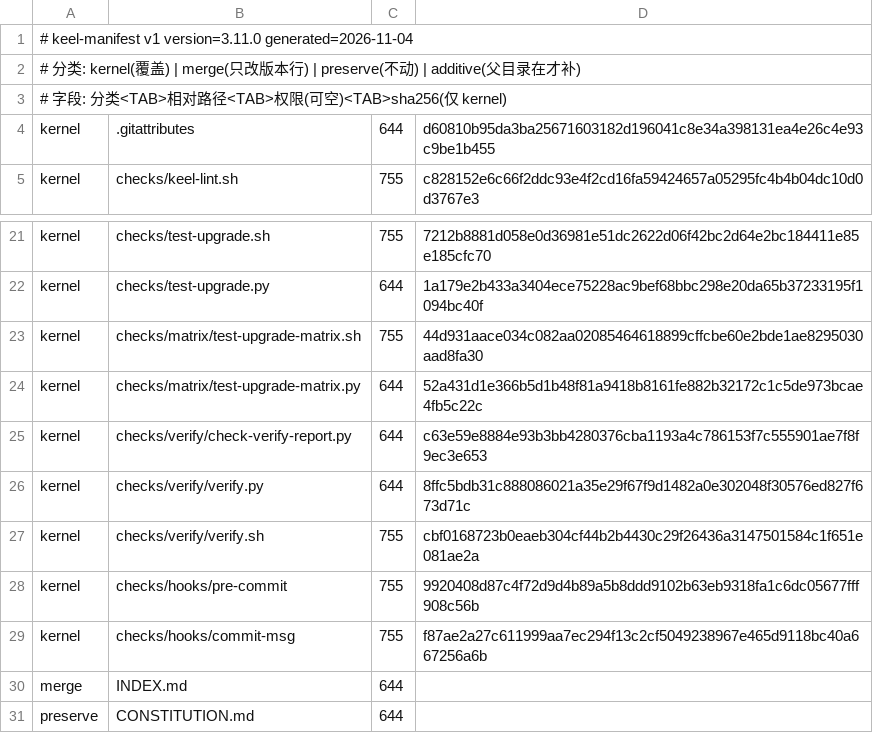
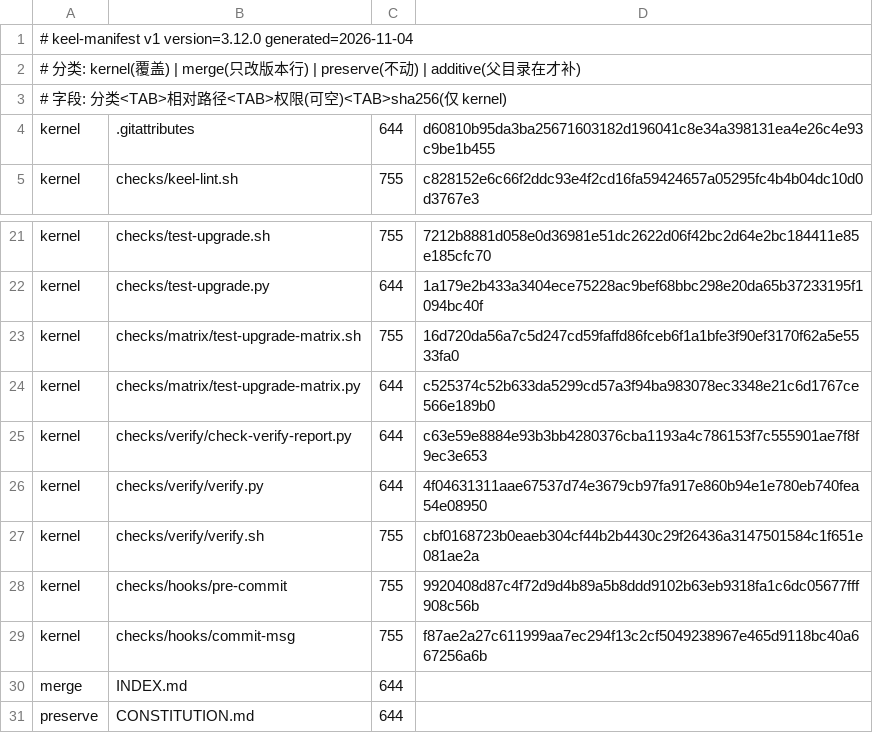
Before and after one commit to idcu/keel-starter, a TSV file: keel/checks/manifest.tsv, drawn as a sheet; only a part is shown, gaps mark what is left out.

Commit message:
feat(matrix): 矩阵加 3.10.0 引擎格与 3.5.0 install 格；CI 摘要显示跳过原因
- install_cell / make_matrix_repo 参数化（此前起点硬编码 3.4.11，只有一个旧世界样本）
- CI checkout 加 fetch-depth: 0：浅 clone 取不到历史 tag 会让整格变 SKIP 而不是失败
- test-faults 与矩阵两步把 SKIP 行与原因写进 GITHUB_STEP_SUMMARY（无变量时写 /dev/null）
- verify.py：passed = 打印 ok - skips，cases 不再叠加 skips（跳过被重复计数的账目错误）

```diff
--- a/keel/checks/manifest.tsv
+++ b/keel/checks/manifest.tsv
@@ -1,2 +1,2 @@
-# keel-manifest v1 version=3.11.0 generated=2026-11-04
+# keel-manifest v1 version=3.12.0 generated=2026-11-04
 # 分类: kernel(覆盖) | merge(只改版本行) | preserve(不动) | additive(父目录在才补)
@@ -22,6 +22,6 @@ kernel	checks/test-upgrade.sh	755	7212b8881d058e0d36981e51dc2622d06f42bc2d64e2bc
 kernel	checks/test-upgrade.py	644	1a179e2b433a3404ece75228ac9bef68bbc298e20da65b37233195f1094bc40f
-kernel	checks/matrix/test-upgrade-matrix.sh	755	44d931aace034c082aa02085464618899cffcbe60e2bde1ae8295030aad8fa30
-kernel	checks/matrix/test-upgrade-matrix.py	644	52a431d1e366b5d1b48f81a9418b8161fe882b32172c1c5de973bcae4fb5c22c
+kernel	checks/matrix/test-upgrade-matrix.sh	755	16d720da56a7c5d247cd59faffd86fceb6f1a1bfe3f90ef3170f62a5e5533fa0
+kernel	checks/matrix/test-upgrade-matrix.py	644	c525374c52b633da5299cd57a3f94ba983078ec3348e21c6d1767ce566e189b0
 kernel	checks/verify/check-verify-report.py	644	c63e59e8884e93b3bb4280376cba1193a4c786153f7c555901ae7f8f9ec3e653
-kernel	checks/verify/verify.py	644	8ffc5bdb31c888086021a35e29f67f9d1482a0e302048f30576ed827f673d71c
+kernel	checks/verify/verify.py	644	4f04631311aae67537d74e3679cb97fa917e860b94e1e780eb740fea54e08950
 kernel	checks/verify/verify.sh	755	cbf0168723b0eaeb304cf44b2b4430c29f26436a3147501584c1f651e081ae2a
```
Also changed, not shown: 4 other files.
